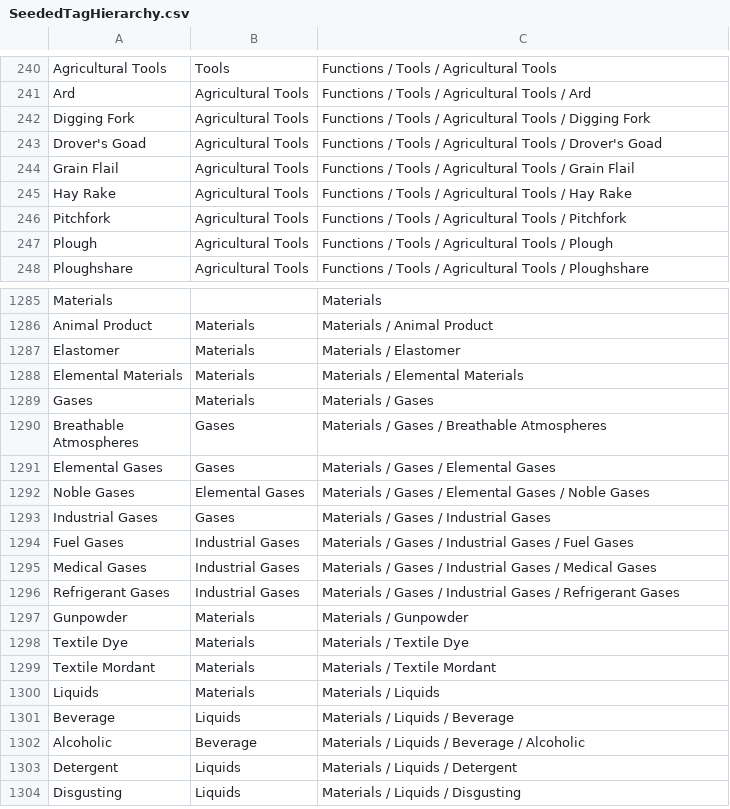
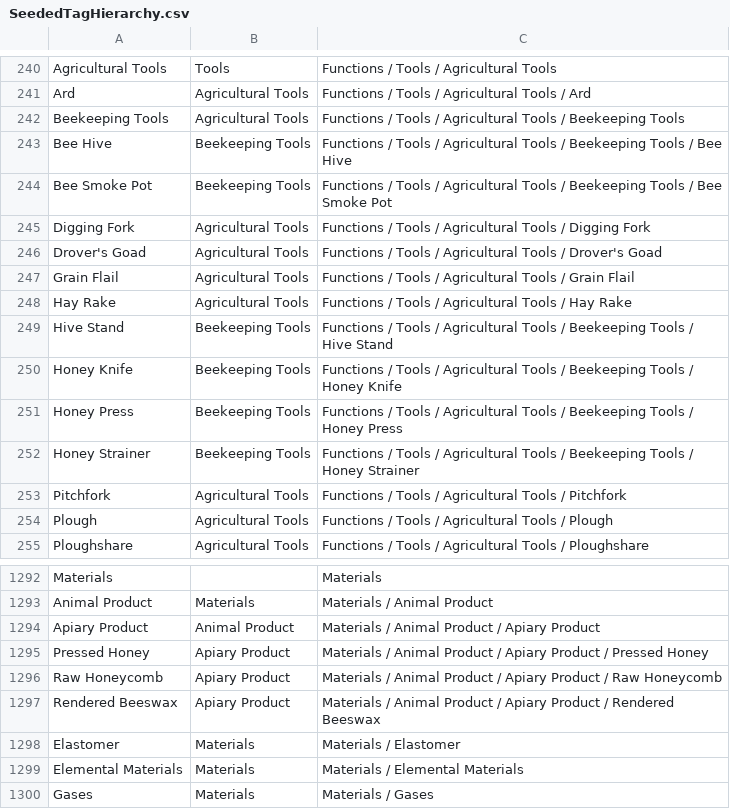
Before and after one commit to FutureMUD/FutureMUD, a CSV file: Design Documents/Data/SeededTagHierarchy.csv, drawn as a sheet; only a part is shown, gaps mark what is left out; the shorter side is filled out with more unchanged rows.

Commit message:
Add apiary cultivation and antiquity apiculture content

```diff
--- a/Design Documents/Data/SeededTagHierarchy.csv
+++ b/Design Documents/Data/SeededTagHierarchy.csv
@@ -241,2 +241,5 @@ Agricultural Tools	Tools	Functions / Tools / Agricultural Tools
 Ard	Agricultural Tools	Functions / Tools / Agricultural Tools / Ard
+Beekeeping Tools	Agricultural Tools	Functions / Tools / Agricultural Tools / Beekeeping Tools
+Bee Hive	Beekeeping Tools	Functions / Tools / Agricultural Tools / Beekeeping Tools / Bee Hive
+Bee Smoke Pot	Beekeeping Tools	Functions / Tools / Agricultural Tools / Beekeeping Tools / Bee Smoke Pot
 Digging Fork	Agricultural Tools	Functions / Tools / Agricultural Tools / Digging Fork
@@ -245,2 +248,6 @@ Grain Flail	Agricultural Tools	Functions / Tools / Agricultural Tools / Grain Fl
 Hay Rake	Agricultural Tools	Functions / Tools / Agricultural Tools / Hay Rake
+Hive Stand	Beekeeping Tools	Functions / Tools / Agricultural Tools / Beekeeping Tools / Hive Stand
+Honey Knife	Beekeeping Tools	Functions / Tools / Agricultural Tools / Beekeeping Tools / Honey Knife
+Honey Press	Beekeeping Tools	Functions / Tools / Agricultural Tools / Beekeeping Tools / Honey Press
+Honey Strainer	Beekeeping Tools	Functions / Tools / Agricultural Tools / Beekeeping Tools / Honey Strainer
 Pitchfork	Agricultural Tools	Functions / Tools / Agricultural Tools / Pitchfork
@@ -1286,2 +1293,6 @@ Materials		Materials
 Animal Product	Materials	Materials / Animal Product
+Apiary Product	Animal Product	Materials / Animal Product / Apiary Product
+Pressed Honey	Apiary Product	Materials / Animal Product / Apiary Product / Pressed Honey
+Raw Honeycomb	Apiary Product	Materials / Animal Product / Apiary Product / Raw Honeycomb
+Rendered Beeswax	Apiary Product	Materials / Animal Product / Apiary Product / Rendered Beeswax
 Elastomer	Materials	Materials / Elastomer
```
Also changed, not shown: 28 other files.
